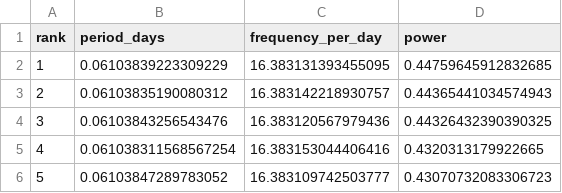
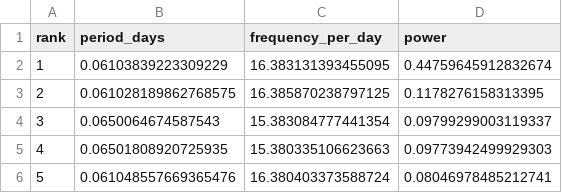
Before and after one commit to usken2005temir-coder/Main-C1, a CSV file: LS/clean_data_LS_MC1000_0.050-100.0d_top_peaks.csv, drawn as a sheet.

```diff
--- a/LS/clean_data_LS_MC1000_0.050-100.0d_top_peaks.csv
+++ b/LS/clean_data_LS_MC1000_0.050-100.0d_top_peaks.csv
@@ -1,6 +1,6 @@
 rank,period_days,frequency_per_day,power
-1,0.06103839223309229,16.383131393455095,0.44759645912832685
-2,0.06103835190080312,16.383142218930757,0.44365441034574943
-3,0.06103843256543476,16.383120567979436,0.44326432390390325
-4,0.061038311568567254,16.383153044406416,0.4320313179922665
-5,0.06103847289783052,16.383109742503777,0.43070732083306723
+1,0.06103839223309229,16.383131393455095,0.44759645912832674
+2,0.061028189862768575,16.385870238797125,0.1178276158313395
+3,0.0650064674587543,15.383084777441354,0.09799299003119337
+4,0.06501808920725935,15.380335106623663,0.09773942499929303
+5,0.061048557669365476,16.380403373588724,0.08046978485212741
```
Also changed, not shown: 5 other files.
